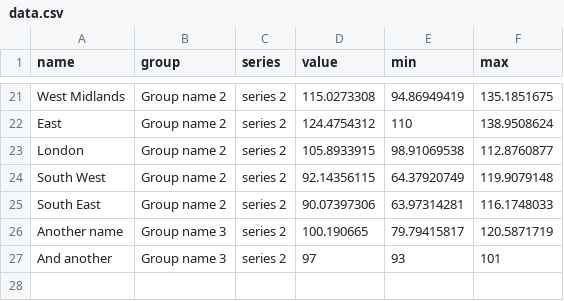
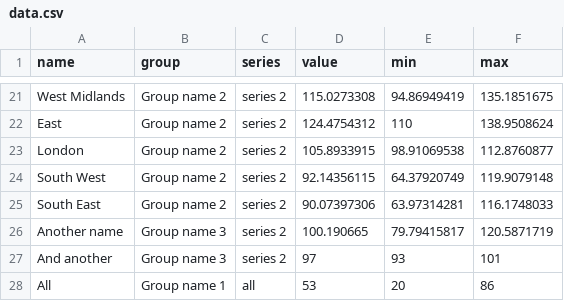
Before and after one commit to ONSvisual/Charts, a CSV file: range-ci-area-grouped/data.csv, drawn as a sheet; only a part is shown, gaps mark what is left out.

```diff
--- a/range-ci-area-grouped/data.csv
+++ b/range-ci-area-grouped/data.csv
@@ -27 +27,2 @@ Another name,Group name 3,series 2,100.190665,79.79415817,120.5871719
 And another,Group name 3,series 2,97,93,101
+All,Group name 1,all,53,20,86
```
Also changed, not shown: 2 other files.
